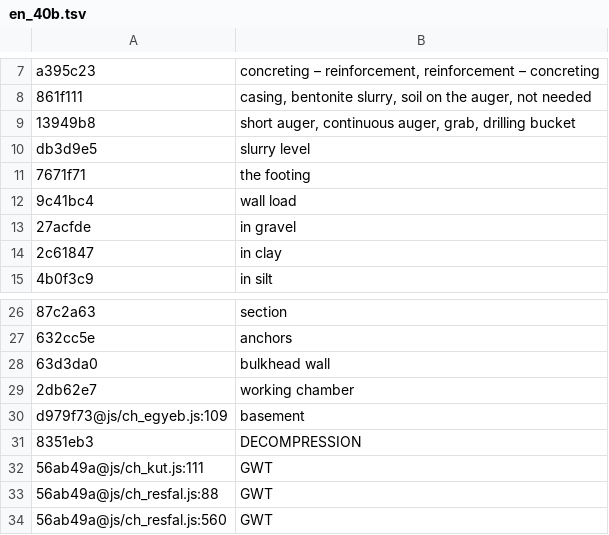
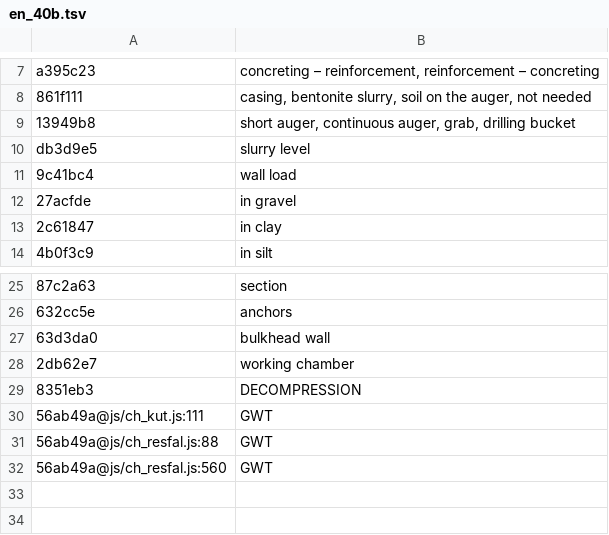
Before and after one commit to MBalika/melyalapozasok, a TSV file: _src/i18n/en_40b.tsv, drawn as a sheet; only a part is shown, gaps mark what is left out; the diff names each change by its address in the sheet, - before the commit and + after, or states it on an @@ line.

```diff
--- a/_src/i18n/en_40b.tsv
+++ b/_src/i18n/en_40b.tsv
-row 11: 7671f71 | the footing
-row 30: d979f73@js/ch_egyeb.js:109 | basement
```
Also changed, not shown: _src/i18n/en_13.tsv, _src/i18n/en_46_furofej.tsv, 5 other files.
